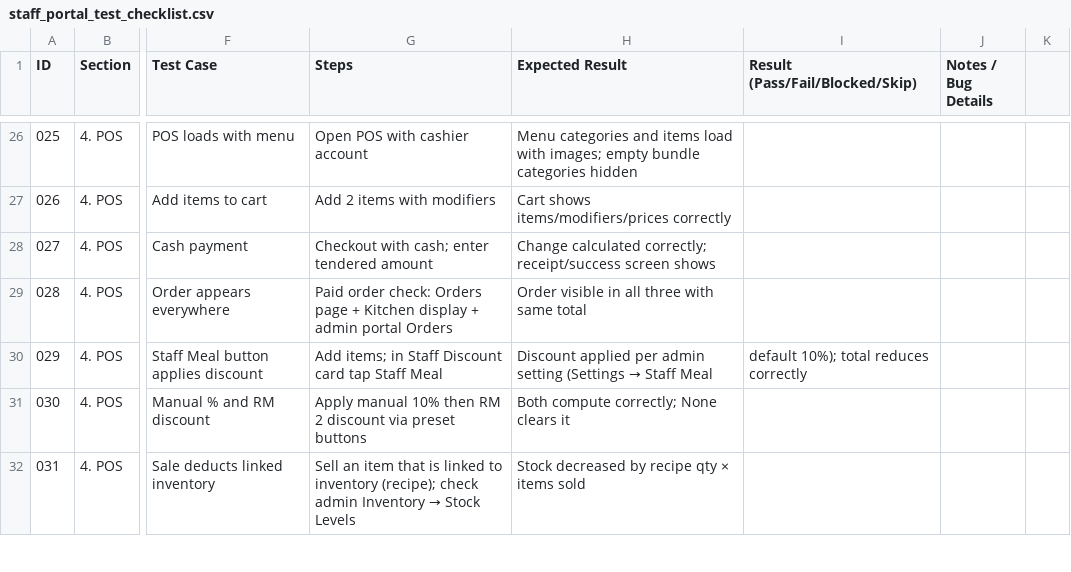
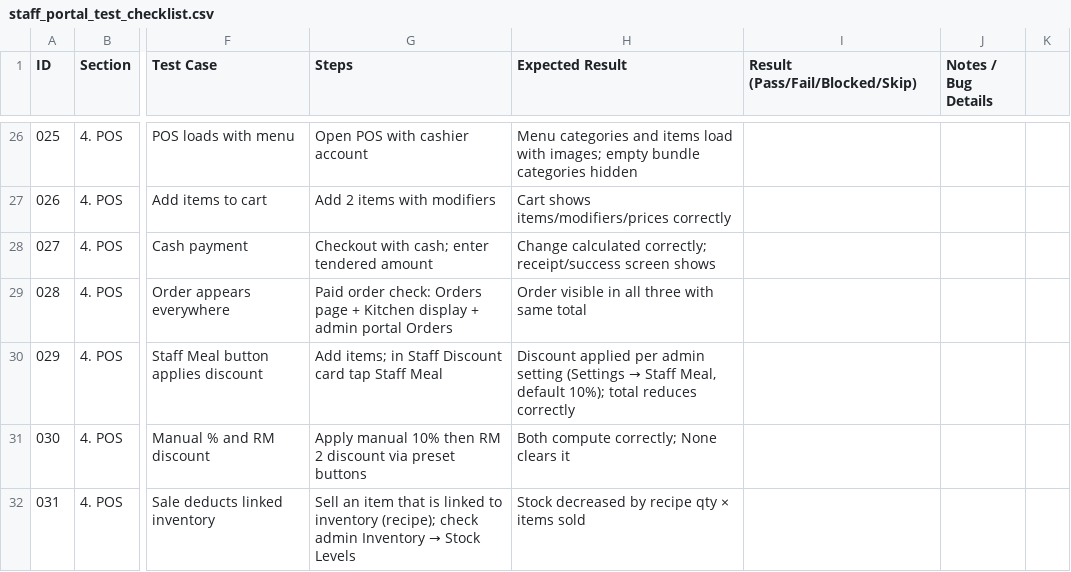
Before and after one commit to cutebeast/loka-espresso, a CSV file: v3/staff_portal_test_checklist.csv, drawn as a sheet; only a part is shown, gaps mark what is left out; the diff covers the shown part only; the diff names each change by its address in the sheet, - before the commit and + after, or states it on an @@ line.

Commit message:
test(cleanup): purge live junk E2E staff; correct staff checklist rows
- cleanup_unpaid_open_orders.py (sessionfinish hook) now purges live
  'Audit Staff'/'Clock Staff'/'test' profiles created by the E2E suite
  (all staff FKs are CASCADE/SET NULL — safe direct delete); 3 junk rows
  purged live
- staff_portal_test_checklist.csv: fixed 11 stale rows (cashier role
  gates — kitchen/equipment are denied per useStaffRole.tsx; /wallet is
  the Customers lookup tool with read-only vouchers/rewards; kiosk
  payment screen has the sign-in option; Tools→Customer Screen) and
  quoted all comma-bearing fields (CSV now strictly 10-column); added
  5 rows for the new flows (POS one-per-order redemption, staff refund,
  Key Delivery, kiosk OTP redemption)

Full-system audit loop green: unit 119/119 · E2E 247 passed/3 skipped ·
alembic clean · live probes (kiosk 401, both-fields 400, expiry JIT) ✓

```diff
--- a/v3/staff_portal_test_checklist.csv
+++ b/v3/staff_portal_test_checklist.csv
-H30 (Expected Result): …→ Staff Meal
+H30 (Expected Result): …→ Staff Meal, default 10%); total reduces correctly
-I30 (Result (Pass/Fail/Blocked/Skip)): default 10%); total reduces correctly
+I30 (Result (Pass/Fail/Blocked/Skip)): (empty)
```
Also changed, not shown: 6 added rows, 53 edited cells and row numbers in column A elsewhere in this file, 1 other file.
